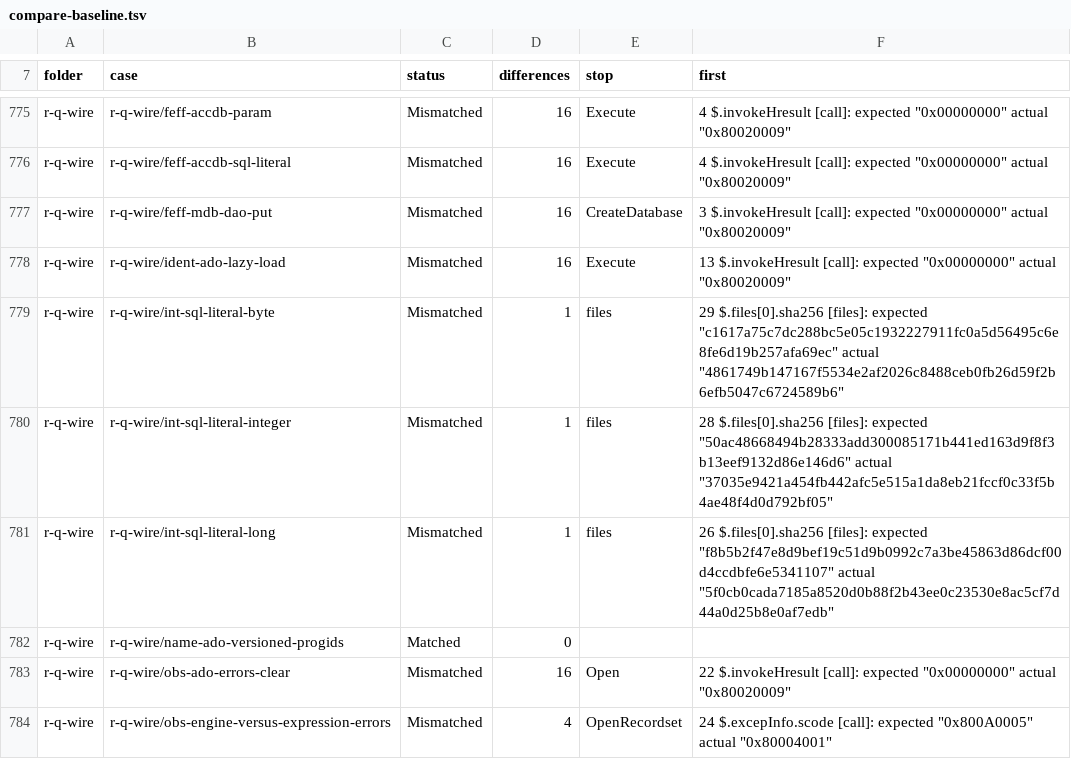
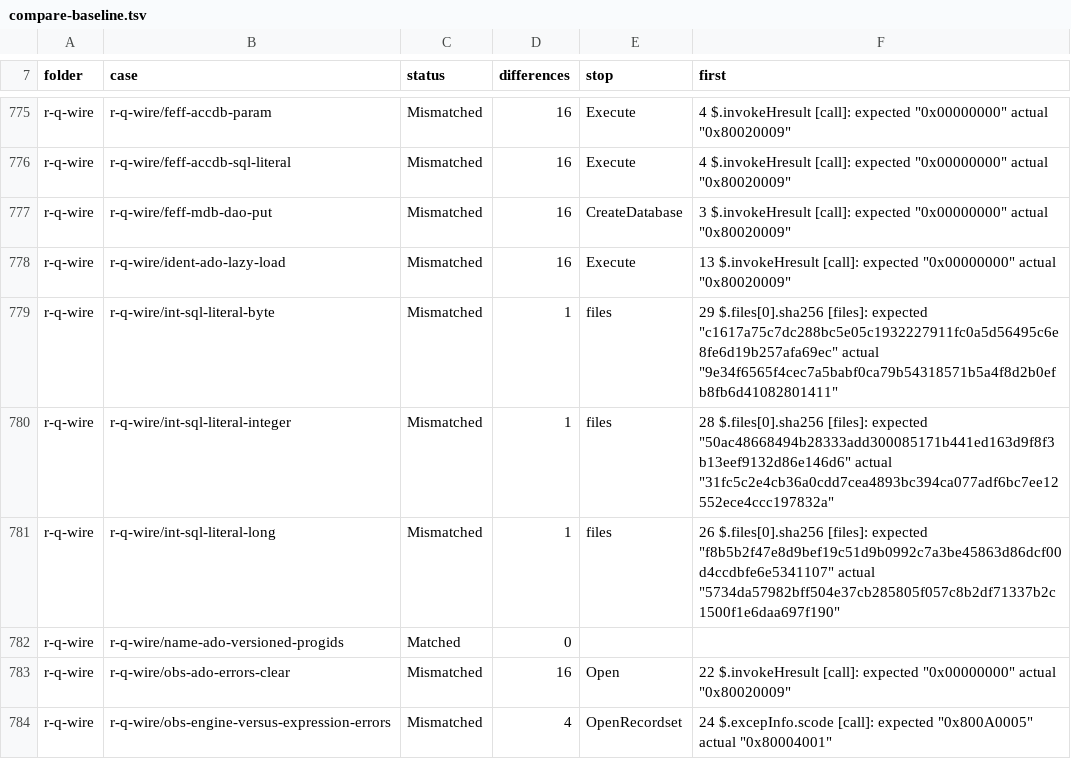
Before and after one commit to DnaCalc/CalcDb, a TSV file: docs/work/compare-baseline.tsv, drawn as a sheet; only a part is shown, gaps mark what is left out; the diff covers the shown part only.

```diff
--- a/docs/work/compare-baseline.tsv
+++ b/docs/work/compare-baseline.tsv
@@ -778,5 +778,5 @@ r-q-wire	r-q-wire/feff-mdb-dao-put	Mismatched	16	CreateDatabase	3 $.invokeHresul
 r-q-wire	r-q-wire/ident-ado-lazy-load	Mismatched	16	Execute	13 $.invokeHresult [call]: expected "0x00000000" actual "0x80020009"
-r-q-wire	r-q-wire/int-sql-literal-byte	Mismatched	1	files	29 $.files[0].sha256 [files]: expected "c1617a75c7dc288bc5e05c1932227911fc0a5d56495c6e8fe6d19b257afa69ec" actual "4861749b147167f5534e2af2026c8488ceb0fb26d59f2b6efb5047c6724589b6"
-r-q-wire	r-q-wire/int-sql-literal-integer	Mismatched	1	files	28 $.files[0].sha256 [files]: expected "50ac48668494b28333add300085171b441ed163d9f8f3b13eef9132d86e146d6" actual "37035e9421a454fb442afc5e515a1da8eb21fccf0c33f5b4ae48f4d0d792bf05"
-r-q-wire	r-q-wire/int-sql-literal-long	Mismatched	1	files	26 $.files[0].sha256 [files]: expected "f8b5b2f47e8d9bef19c51d9b0992c7a3be45863d86dcf00d4ccdbfe6e5341107" actual "5f0cb0cada7185a8520d0b88f2b43ee0c23530e8ac5cf7d44a0d25b8e0af7edb"
+r-q-wire	r-q-wire/int-sql-literal-byte	Mismatched	1	files	29 $.files[0].sha256 [files]: expected "c1617a75c7dc288bc5e05c1932227911fc0a5d56495c6e8fe6d19b257afa69ec" actual "9e34f6565f4cec7a5babf0ca79b54318571b5a4f8d2b0efb8fb6d41082801411"
+r-q-wire	r-q-wire/int-sql-literal-integer	Mismatched	1	files	28 $.files[0].sha256 [files]: expected "50ac48668494b28333add300085171b441ed163d9f8f3b13eef9132d86e146d6" actual "31fc5c2e4cb36a0cdd7cea4893bc394ca077adf6bc7ee12552ece4ccc197832a"
+r-q-wire	r-q-wire/int-sql-literal-long	Mismatched	1	files	26 $.files[0].sha256 [files]: expected "f8b5b2f47e8d9bef19c51d9b0992c7a3be45863d86dcf00d4ccdbfe6e5341107" actual "5734da57982bff504e37cb285805f057c8b2df71337b2c1500f1e6daa697f190"
 r-q-wire	r-q-wire/name-ado-versioned-progids	Matched	0		
```
Also changed, not shown: 19 edited cells elsewhere in this file.
